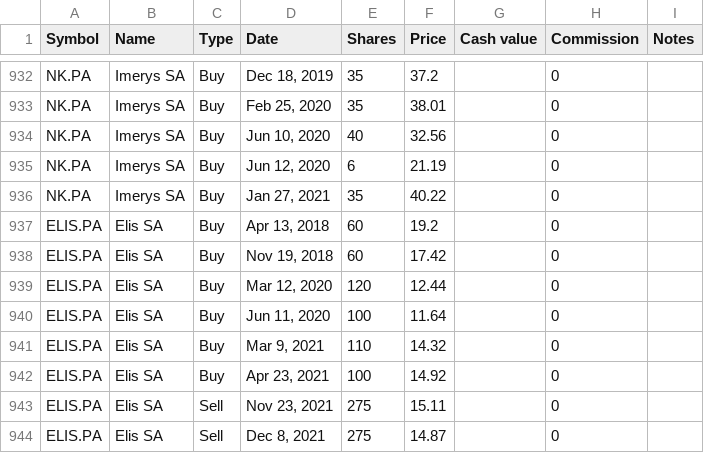
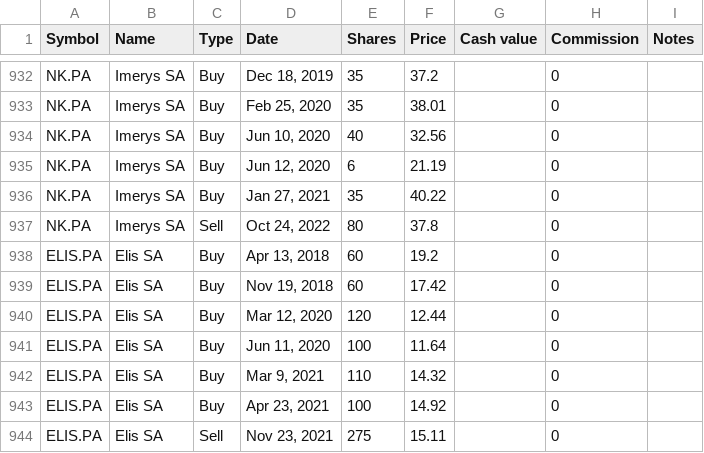
Before and after one commit to lionelschiepers/MyStock, a CSV file: MyStockWeb/Data/lionel_schiepers@hotmail.com.csv, drawn as a sheet; only a part is shown, gaps mark what is left out; the shorter side is filled out with more unchanged rows.

```diff
--- a/MyStockWeb/Data/lionel_schiepers@hotmail.com.csv
+++ b/MyStockWeb/Data/lionel_schiepers@hotmail.com.csv
@@ -936,2 +936,3 @@ NK.PA,Imerys SA,Buy,"Jun 12, 2020",6,21.19,,0,
 NK.PA,Imerys SA,Buy,"Jan 27, 2021",35,40.22,,0,
+NK.PA,Imerys SA,Sell,"Oct 24, 2022",80,37.8,,0,
 ELIS.PA,Elis SA,Buy,"Apr 13, 2018",60,19.2,,0,
```
Also changed, not shown: MyStockWeb/Data/1.csv.
